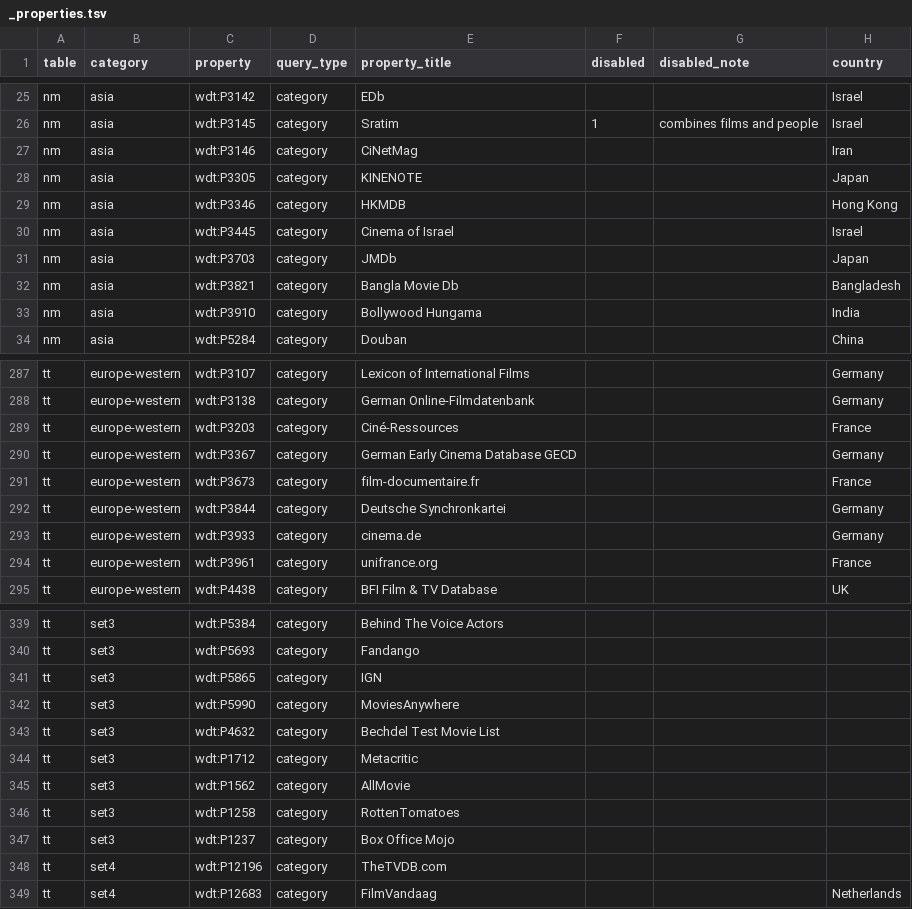
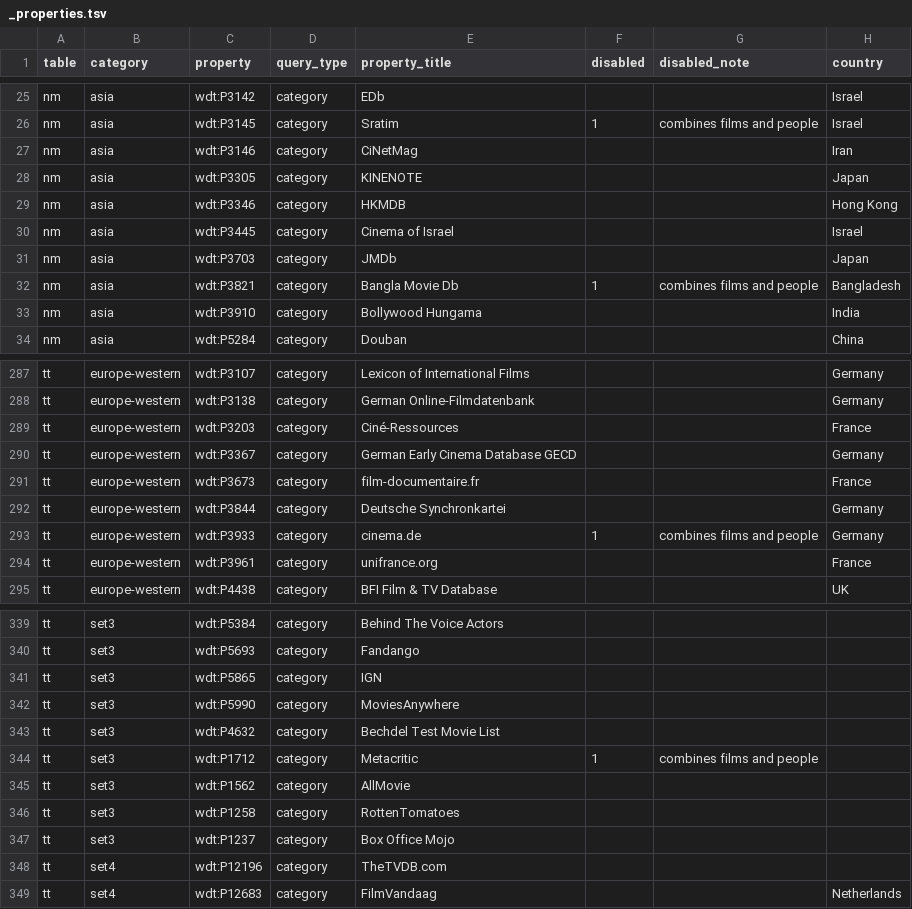
Before and after one commit to jacobmgreer/Nitrate-Tailoring-Wikidata, a TSV file: SPARQL/properties/_properties.tsv, drawn as a sheet; only a part is shown, gaps mark what is left out.

Commit message:
Annotate combines-films-and-people; remove queries
Add a flag and note ('combines films and people') for three properties in SPARQL/properties/_properties.tsv (nm/asia P3821, tt/europe-western P3933, tt/set3 P1712). Remove the corresponding generated per-property SPARQL files under SPARQL/properties/generated (nm/asia__P3821.sparql, tt/europe-western__P3933.sparql, tt/set3__P1712.sparql) to reflect that these properties combine films and people and should not have standalone generated queries.

```diff
--- a/SPARQL/properties/_properties.tsv
+++ b/SPARQL/properties/_properties.tsv
@@ -31,3 +31,3 @@ nm	asia	wdt:P3445	category	Cinema of Israel			Israel
 nm	asia	wdt:P3703	category	JMDb			Japan			
-nm	asia	wdt:P3821	category	Bangla Movie Db			Bangladesh			
+nm	asia	wdt:P3821	category	Bangla Movie Db	1	combines films and people	Bangladesh			
 nm	asia	wdt:P3910	category	Bollywood Hungama			India			
@@ -292,3 +292,3 @@ tt	europe-western	wdt:P3673	category	film-documentaire.fr			France
 tt	europe-western	wdt:P3844	category	Deutsche Synchronkartei			Germany			
-tt	europe-western	wdt:P3933	category	cinema.de			Germany			
+tt	europe-western	wdt:P3933	category	cinema.de	1	combines films and people	Germany			
 tt	europe-western	wdt:P3961	category	unifrance.org			France			
@@ -343,3 +343,3 @@ tt	set3	wdt:P5990	category	MoviesAnywhere
 tt	set3	wdt:P4632	category	Bechdel Test Movie List						
-tt	set3	wdt:P1712	category	Metacritic						
+tt	set3	wdt:P1712	category	Metacritic	1	combines films and people				
 tt	set3	wdt:P1562	category	AllMovie						
```
Also changed, not shown: 3 other files.
